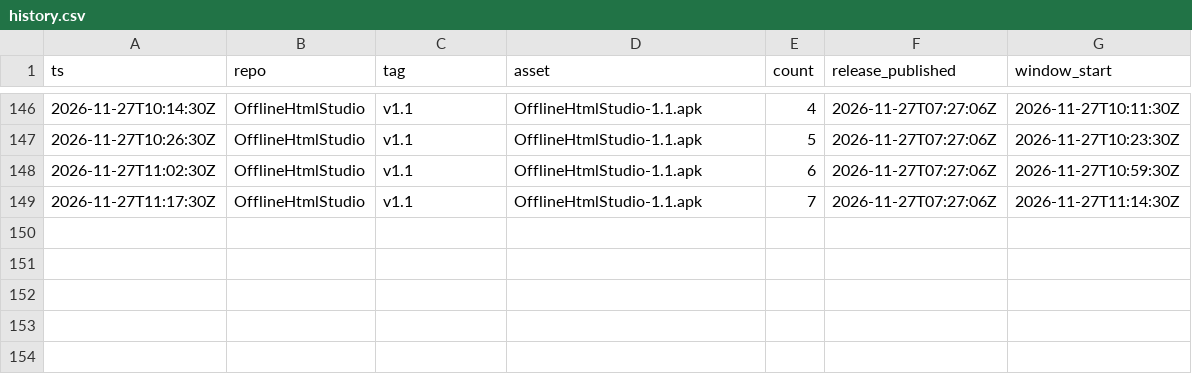
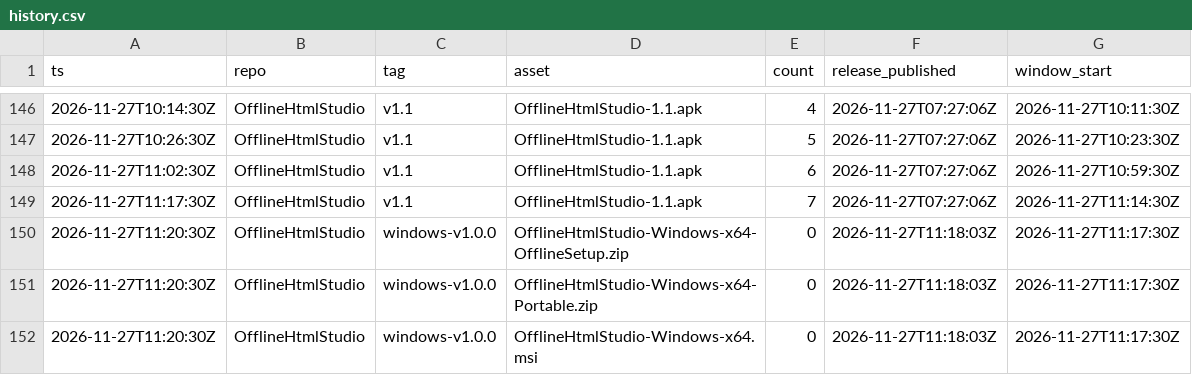
Before and after one commit to Z9165/CSHEV, a CSV file: data/history.csv, drawn as a sheet; only a part is shown, gaps mark what is left out; the diff names each change by its address in the sheet, - before the commit and + after, or states it on an @@ line.

```diff
--- a/data/history.csv
+++ b/data/history.csv
+row 150: 2026-11-27T11:20:30Z | OfflineHtmlStudio | windows-v1.0.0 | OfflineHtmlStudio-Windows-x64-OfflineSetup.zip | 0 | 2026-11-27T11:18:03Z | 2026-11-27T11:17:30Z
+row 151: 2026-11-27T11:20:30Z | OfflineHtmlStudio | windows-v1.0.0 | OfflineHtmlStudio-Windows-x64-Portable.zip | 0 | 2026-11-27T11:18:03Z | 2026-11-27T11:17:30Z
+row 152: 2026-11-27T11:20:30Z | OfflineHtmlStudio | windows-v1.0.0 | OfflineHtmlStudio-Windows-x64.msi | 0 | 2026-11-27T11:18:03Z | 2026-11-27T11:17:30Z
```
Also changed, not shown: 1 other file.
